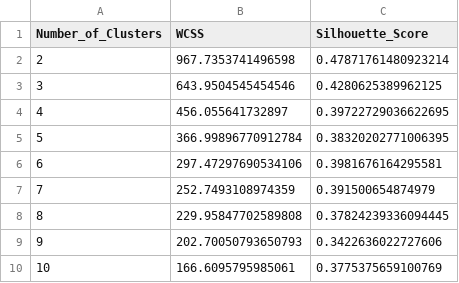
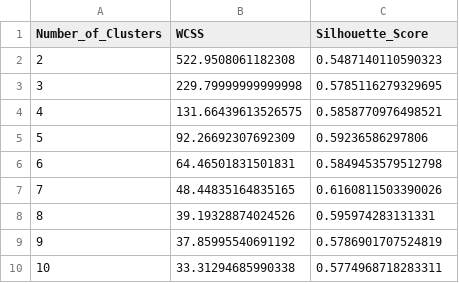
Before and after one commit to lakshmansierra/poc_logistic_regression, a CSV file: 03-Resignation-Predictor/2_1_am_workday_elbow_analysis_data/2_1_am_workday_elbow_analysis_data.csv, drawn as a sheet.

```diff
--- a/03-Resignation-Predictor/2_1_am_workday_elbow_analysis_data/2_1_am_workday_elbow_analysis_data.csv
+++ b/03-Resignation-Predictor/2_1_am_workday_elbow_analysis_data/2_1_am_workday_elbow_analysis_data.csv
@@ -1,10 +1,10 @@
 Number_of_Clusters,WCSS,Silhouette_Score
-2,967.7353741496598,0.47871761480923214
-3,643.9504545454546,0.4280625389962125
-4,456.055641732897,0.39722729036622695
-5,366.99896770912784,0.38320202771006395
-6,297.47297690534106,0.3981676164295581
-7,252.7493108974359,0.391500654874979
-8,229.95847702589808,0.37824239336094445
-9,202.70050793650793,0.3422636022727606
-10,166.6095795985061,0.3775375659100769
+2,522.9508061182308,0.5487140110590323
+3,229.79999999999998,0.5785116279329695
+4,131.66439613526575,0.5858770976498521
+5,92.26692307692309,0.59236586297806
+6,64.46501831501831,0.5849453579512798
+7,48.44835164835165,0.6160811503390026
+8,39.19328874024526,0.595974283131331
+9,37.85995540691192,0.5786901707524819
+10,33.31294685990338,0.5774968718283311
```
Also changed, not shown: 03-Resignation-Predictor/2_3_am_workday_cluster_label_vs_age_data/2_3_am_workday_cluster_label_vs_age_data.csv, 03-Resignation-Predictor/2_5_am_workday_cluster_1_updated_data/2_5_am_workday_cluster_1_updated_data.csv, 3 other files.
